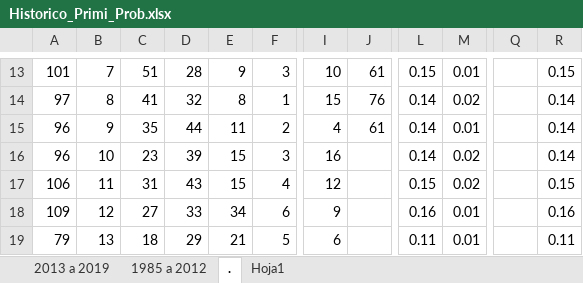
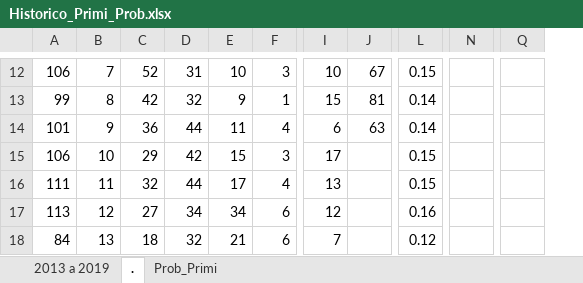
Before and after one commit to cgasper79/Apuestas_Raspi, an Excel workbook: Historico_Primi_Prob.xlsx, sheet ., drawn as a sheet; only a part is shown, gaps mark what is left out; values as stored, in another font and other column widths than the file's, no borders; removed rows and columns are numbered as before the commit, all else as after; the diff covers the shown part only; the diff names each change by its address in the sheet, - before the commit and + after, or states it on an @@ line.

```diff
--- a/Historico_Primi_Prob.xlsx (sheet .)
+++ b/Historico_Primi_Prob.xlsx (sheet .)
-sheet tab: Hoja1
+sheet tab: Prob_Primi
-sheet tab: 1985 a 2012
-column M, rows 13-19: 0.01 | 0.02 | 0.01 | 0.02 | 0.02 | 0.01 | 0.01
+column N, empty
-column Q, empty
-column R, rows 13-19: 0.15 | 0.14 | 0.14 | 0.14 | 0.15 | 0.16 | 0.11
+column Q, empty
-A12: 101
+A12: 106
-C12: 51
+C12: 52
-D12: 28
+D12: 31
-E12: 9
+E12: 10
-J12: 61
+J12: 67
-A13: 97
+A13: 99
-C13: 41
+C13: 42
-E13: 8
+E13: 9
-J13: 76
+J13: 81
-A14: 96
+A14: 101
-C14: 35
+C14: 36
-F14: 2
+F14: 4
-I14: 4
+I14: 6
-J14: 61
+J14: 63
-A15: 96
+A15: 106
-C15: 23
+C15: 29
-D15: 39
+D15: 42
-I15: 16
+I15: 17
-L15: 0.14
+L15: 0.15
-A16: 106
+A16: 111
-C16: 31
+C16: 32
-D16: 43
+D16: 44
-E16: 15
+E16: 17
-I16: 12
+I16: 13
-A17: 109
+A17: 113
-D17: 33
+D17: 34
-I17: 9
+I17: 12
-A18: 79
+A18: 84
-D18: 29
+D18: 32
-F18: 5
+F18: 6
-I18: 6
+I18: 7
-L18: 0.11
+L18: 0.12
```
Also changed, not shown: 1 removed row and 164 edited cells elsewhere in this sheet, sheet 2013 a 2019, sheet Prob_Primi, formulas that keep their value, hidden cells, Historico_Euro_Prob.xlsx, 2 other files.
